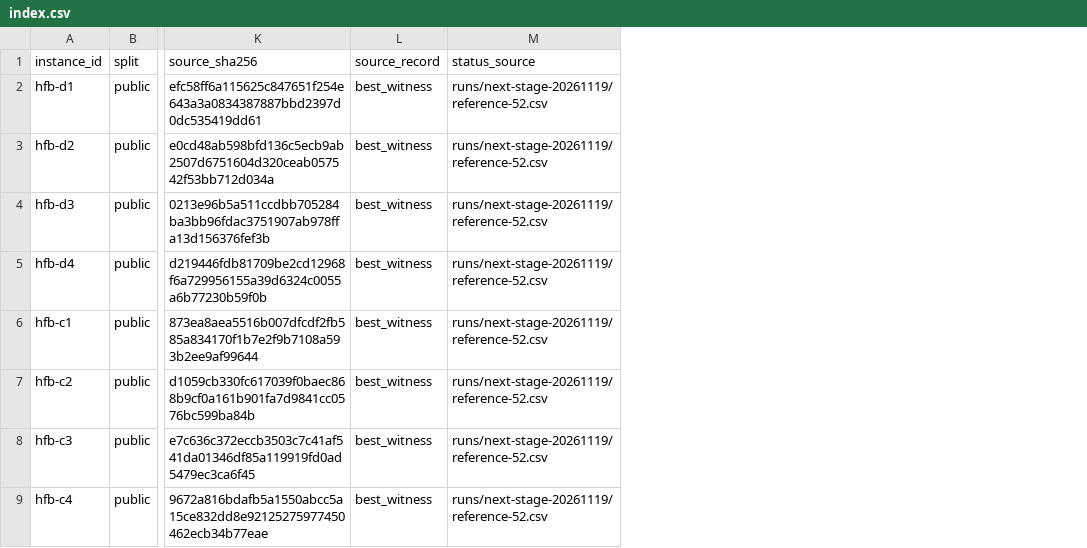
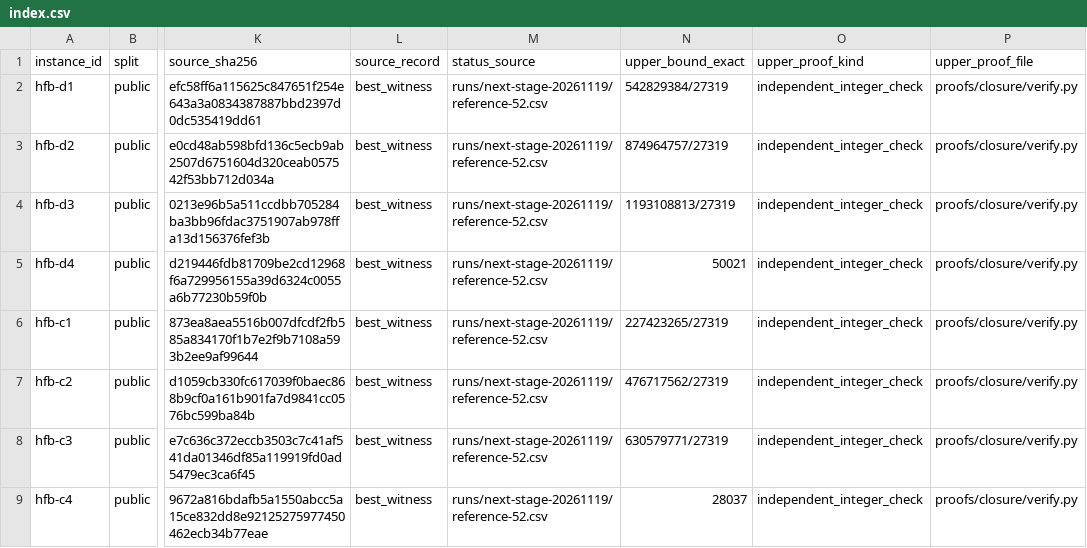
Before and after one commit to xingxingzhou469-max/h-pdsp-bpc-warm-start, a CSV file: index.csv, drawn as a sheet; only a part is shown, gaps mark what is left out; the diff names each change by its address in the sheet, - before the commit and + after, or states it on an @@ line.

Commit message:
Publish independently verifiable single-vehicle upper bounds and proof export

```diff
--- a/index.csv
+++ b/index.csv
+column N (upper_bound_exact), rows 2-9: 542829384/27319 | 874964757/27319 | 1193108813/27319 | 50021 | 227423265/27319 | 476717562/27319 | 630579771/27319 | 28037
+column O (upper_proof_kind), rows 2-9: all independent_integer_check
+column P (upper_proof_file), rows 2-9: all proofs/closure/verify.py
```
Also changed, not shown: 53 other files.
